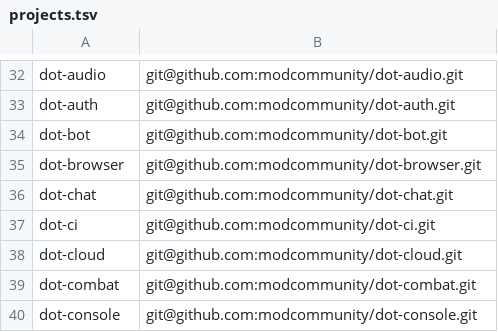
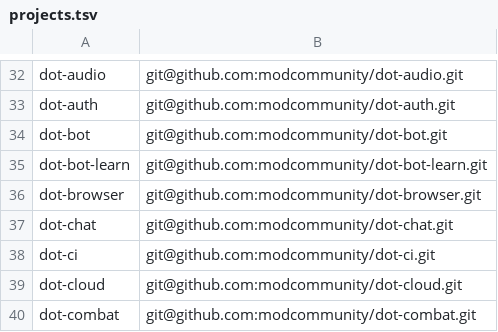
Before and after one commit to modcommunity/dot-bootstrap, a TSV file: projects.tsv, drawn as a sheet; only a part is shown, gaps mark what is left out; the shorter side is filled out with more unchanged rows; the diff names each change by its address in the sheet, - before the commit and + after, or states it on an @@ line.

```diff
--- a/projects.tsv
+++ b/projects.tsv
+row 35: dot-bot-learn | git@github.com:modcommunity/dot-bot-learn.git
```
